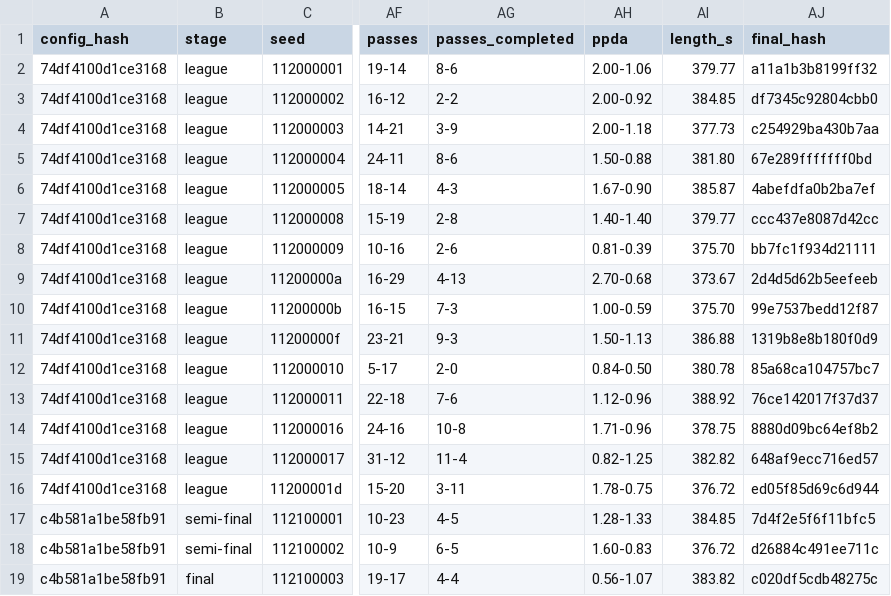
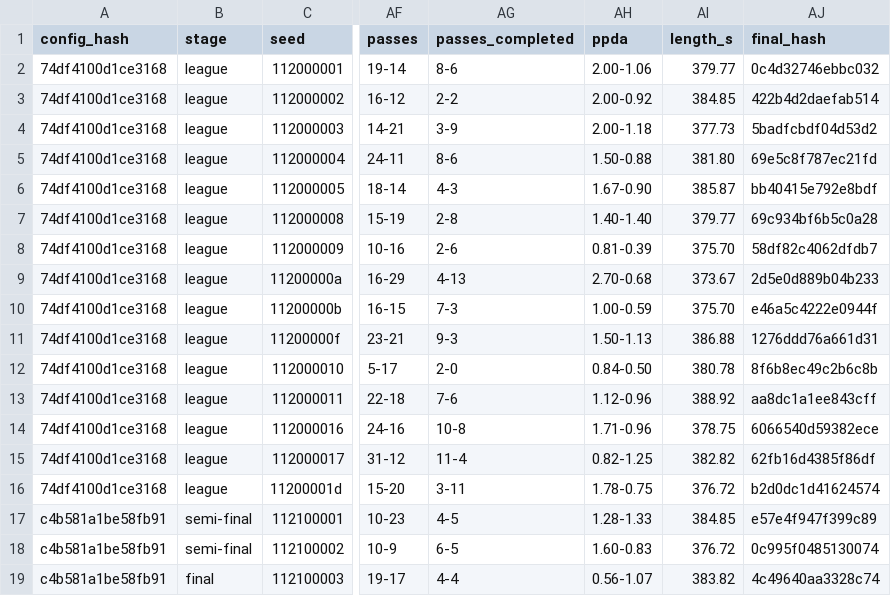
Before and after one commit to enkeldesign/eleven, a CSV file: docs/simulation/gate11-reference.csv, drawn as a sheet; only a part is shown, gaps mark what is left out; the diff names each change by its address in the sheet, - before the commit and + after, or states it on an @@ line.

```diff
--- a/docs/simulation/gate11-reference.csv
+++ b/docs/simulation/gate11-reference.csv
-AJ2 (final_hash): a11a1b3b8199ff32
+AJ2 (final_hash): 0c4d32746ebbc032
-AJ3 (final_hash): df7345c92804cbb0
+AJ3 (final_hash): 422b4d2daefab514
-AJ4 (final_hash): c254929ba430b7aa
+AJ4 (final_hash): 5badfcbdf04d53d2
-AJ5 (final_hash): 67e289fffffff0bd
+AJ5 (final_hash): 69e5c8f787ec21fd
-AJ6 (final_hash): 4abefdfa0b2ba7ef
+AJ6 (final_hash): bb40415e792e8bdf
-AJ7 (final_hash): ccc437e8087d42cc
+AJ7 (final_hash): 69c934bf6b5c0a28
-AJ8 (final_hash): bb7fc1f934d21111
+AJ8 (final_hash): 58df82c4062dfdb7
-AJ9 (final_hash): 2d4d5d62b5eefeeb
+AJ9 (final_hash): 2d5e0d889b04b233
-AJ10 (final_hash): 99e7537bedd12f87
+AJ10 (final_hash): e46a5c4222e0944f
-AJ11 (final_hash): 1319b8e8b180f0d9
+AJ11 (final_hash): 1276ddd76a661d31
-AJ12 (final_hash): 85a68ca104757bc7
+AJ12 (final_hash): 8f6b8ec49c2b6c8b
-AJ13 (final_hash): 76ce142017f37d37
+AJ13 (final_hash): aa8dc1a1ee843cff
-AJ14 (final_hash): 8880d09bc64ef8b2
+AJ14 (final_hash): 6066540d59382ece
-AJ15 (final_hash): 648af9ecc716ed57
+AJ15 (final_hash): 62fb16d4385f86df
-AJ16 (final_hash): ed05f85d69c6d944
+AJ16 (final_hash): b2d0dc1d41624574
-AJ17 (final_hash): 7d4f2e5f6f11bfc5
+AJ17 (final_hash): e57e4f947f399c89
-AJ18 (final_hash): d26884c491ee711c
+AJ18 (final_hash): 0c995f0485130074
-AJ19 (final_hash): c020df5cdb48275c
+AJ19 (final_hash): 4c49640aa3328c74
```
Also changed, not shown: docs/simulation/condition-reference.csv, docs/simulation/cpu-trials-reference.csv, 44 other files.
